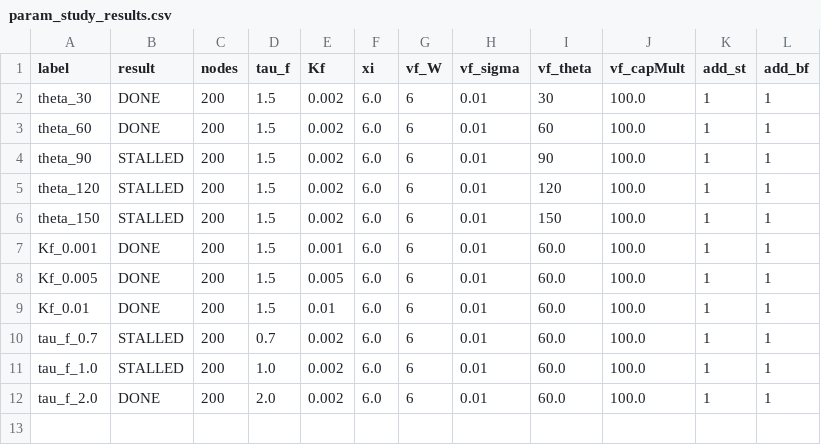
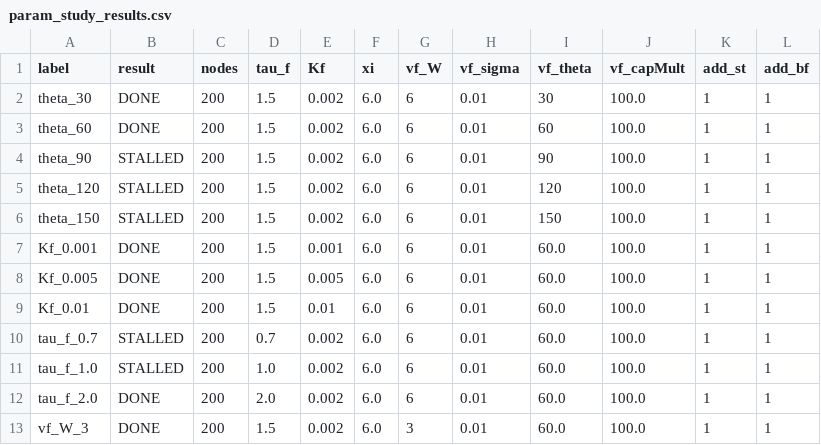
Before and after one commit to faircm2/Lb-Python, a CSV file: results/param_study_results.csv, drawn as a sheet; the diff names each change by its address in the sheet, - before the commit and + after, or states it on an @@ line.

Commit message:
param_study: update results CSV

```diff
--- a/results/param_study_results.csv
+++ b/results/param_study_results.csv
+row 13: vf_W_3 | DONE | 200 | 1.5 | 0.002 | 6.0 | 3 | 0.01 | 60.0 | 100.0 | 1 | 1
```
